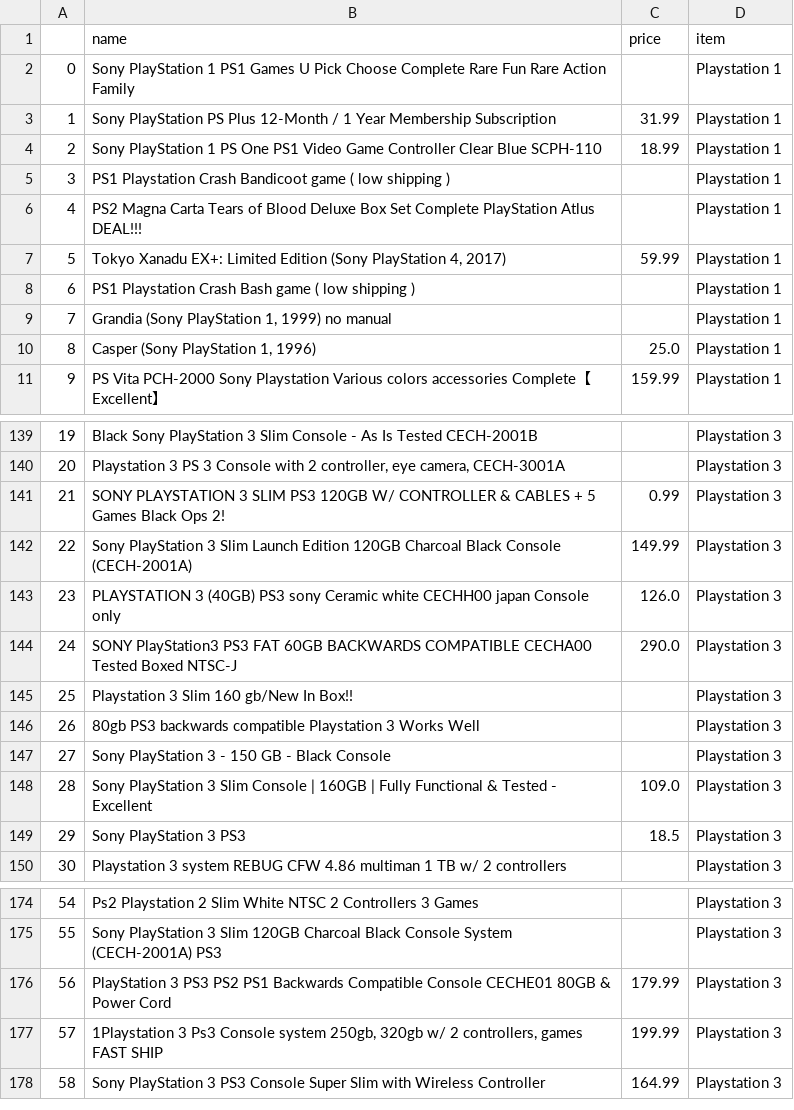
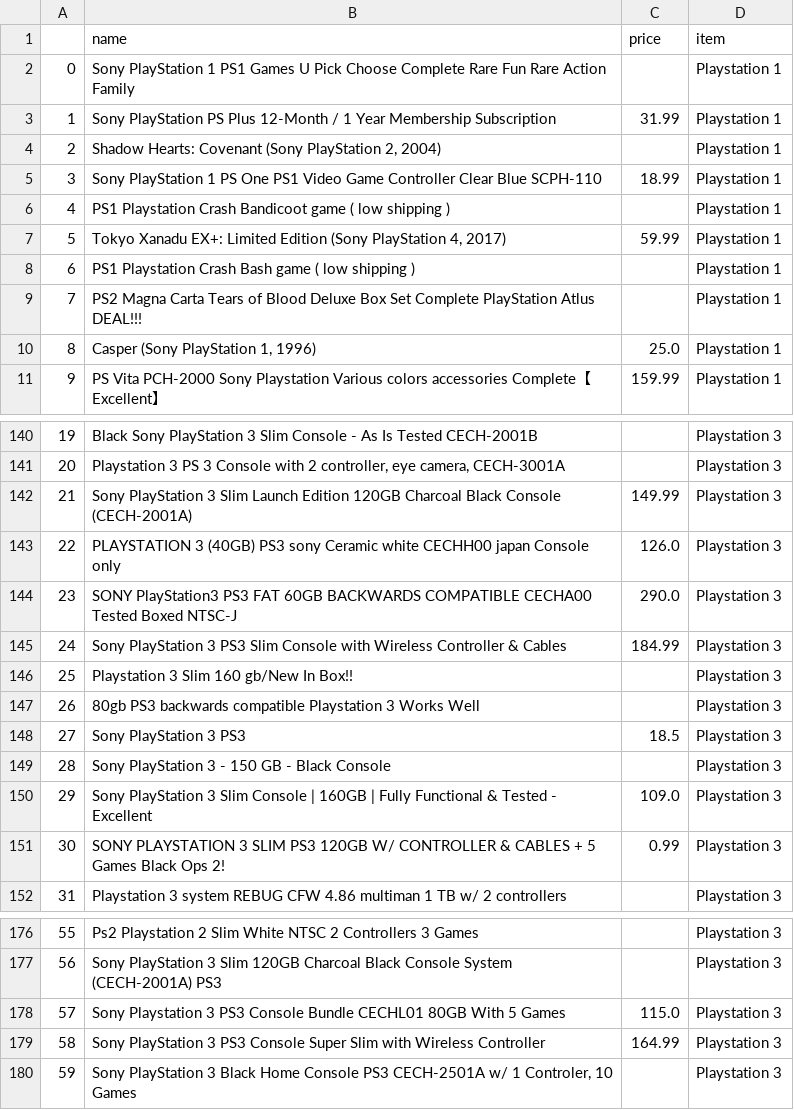
Before and after one commit to llalon/PlaystationCalculator, a CSV file: ps_prices.csv, drawn as a sheet; only a part is shown, gaps mark what is left out; removed rows and columns are numbered as before the commit, all else as after; the diff covers the shown part only; the diff names each change by its address in the sheet, - before the commit and + after, or states it on an @@ line.

```diff
--- a/ps_prices.csv
+++ b/ps_prices.csv
+row 4: 2 | Shadow Hearts: Covenant (Sony PlayStation 2, 2004) |  | Playstation 1
@@ column A renumbered between rows 5 and 177 @@
-row 6: 4 | PS2 Magna Carta Tears of Blood Deluxe Box Set Complete PlayStation Atlus DEAL!!! |  | Playstation 1
-B9 (name): Grandia (Sony PlayStation 1, 1999) no manual
+B9 (name): PS2 Magna Carta Tears of Blood Deluxe Box Set Complete PlayStation Atlus DEAL!!!
@@ row 158 moved to row 145: 24 @@
@@ row 149 moved to row 148: 27 @@
@@ row 141 moved to row 151: 30 @@
-row 176: 56 | PlayStation 3 PS3 PS2 PS1 Backwards Compatible Console CECHE01 80GB & Power Cord | 179.99 | Playstation 3
@@ row 177 moved to row 160: 39 @@
+row 178: 57 | Sony Playstation 3 PS3 Console Bundle CECHL01 80GB With 5 Games | 115.0 | Playstation 3
+row 180: 59 | Sony PlayStation 3 Black Home Console PS3 CECH-2501A w/ 1 Controler, 10 Games |  | Playstation 3
```
Also changed, not shown: 3 added rows, 2 removed rows, 12 moved rows and 1 edited cell elsewhere in this file, 1 other file.
